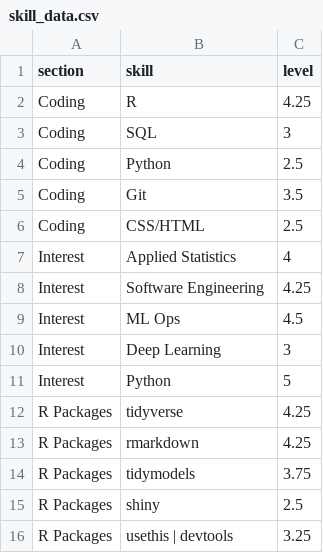
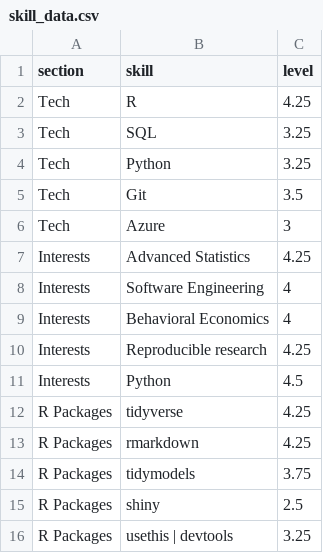
Before and after one commit to mleary/resume, a CSV file: data/skill_data.csv, drawn as a sheet.

```diff
--- a/data/skill_data.csv
+++ b/data/skill_data.csv
@@ -1,12 +1,12 @@
 section,skill,level
-Coding,R,4.25
-Coding,SQL,3
-Coding,Python,2.5
-Coding,Git,3.5
-Coding,CSS/HTML,2.5
-Interest,Applied Statistics,4
-Interest,Software Engineering,4.25
-Interest,ML Ops,4.5
-Interest,Deep Learning,3
-Interest,Python,5
+Tech,R,4.25
+Tech,SQL,3.25
+Tech,Python,3.25
+Tech,Git,3.5
+Tech,Azure ,3
+Interests,Advanced Statistics,4.25
+Interests,Software Engineering,4
+Interests,Behavioral Economics,4
+Interests,Reproducible research,4.25
+Interests,Python,4.5
 R Packages,tidyverse,4.25
```
Also changed, not shown: data/position_data.csv, 13 other files.
